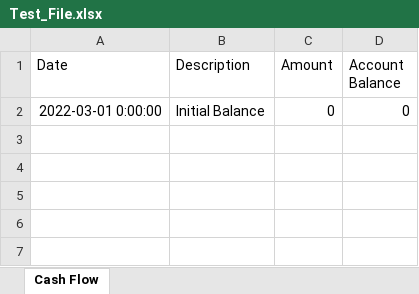
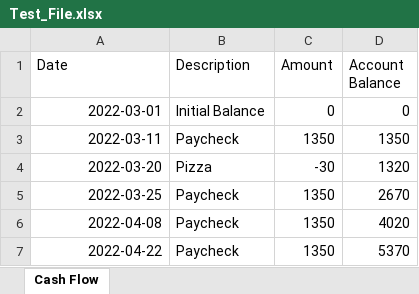
Before and after one commit to chelseaharper/Budget-Project, an Excel workbook: Test_File.xlsx, sheet Cash Flow, drawn as a sheet; values as stored, in another font and other column widths than the file's, no borders; the diff names each change by its address in the sheet, - before the commit and + after, or states it on an @@ line.

```diff
--- a/Test_File.xlsx (sheet Cash Flow)
+++ b/Test_File.xlsx (sheet Cash Flow)
-A2 (Date): 2022-03-01 0:00:00
+A2 (Date): 2022-03-01
+row 3: 2022-03-11 | Paycheck | 1350 | 1350
+row 4: 2022-03-20 | Pizza | -30 | 1320
+row 5: 2022-03-25 | Paycheck | 1350 | 2670
+row 6: 2022-04-08 | Paycheck | 1350 | 4020
+row 7: 2022-04-22 | Paycheck | 1350 | 5370
```
Also changed, not shown: 3 other files.
